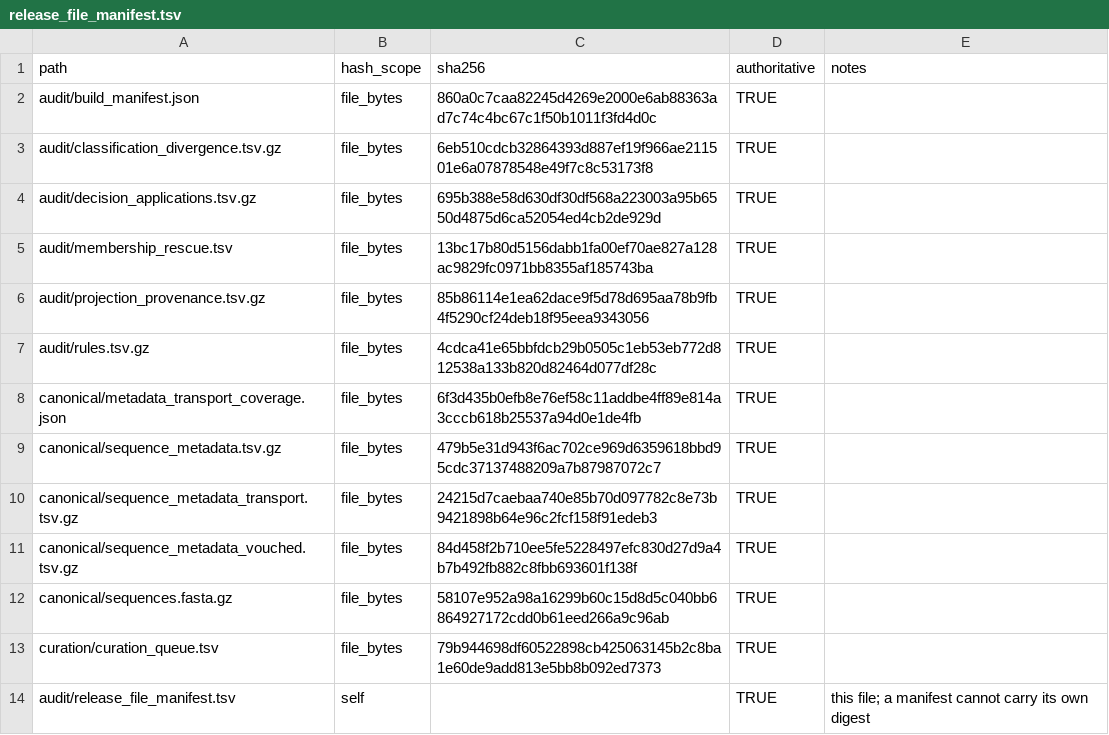
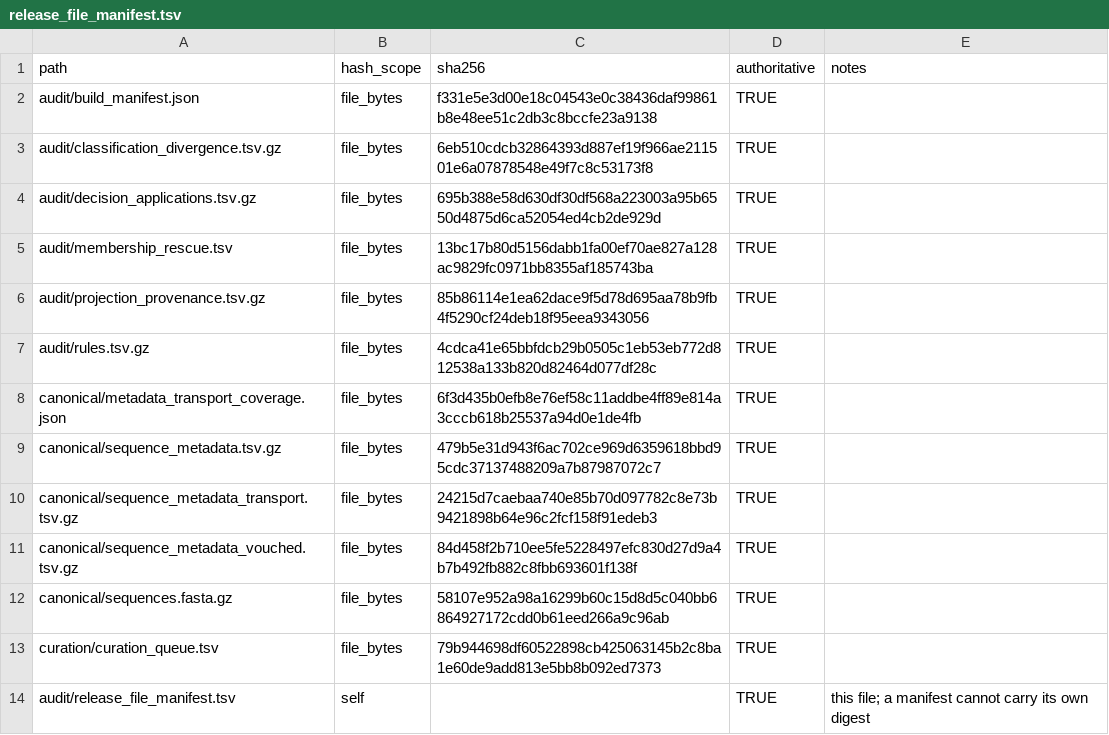
Before and after one commit to famulare/enterovirus-genbank-curated, a TSV file: final/audit/release_file_manifest.tsv, drawn as a sheet.

```diff
--- a/final/audit/release_file_manifest.tsv
+++ b/final/audit/release_file_manifest.tsv
@@ -1,3 +1,3 @@
 path	hash_scope	sha256	authoritative	notes
-audit/build_manifest.json	file_bytes	860a0c7caa82245d4269e2000e6ab88363ad7c74c4bc67c1f50b1011f3fd4d0c	TRUE	
+audit/build_manifest.json	file_bytes	f331e5e3d00e18c04543e0c38436daf99861b8e48ee51c2db3c8bccfe23a9138	TRUE	
 audit/classification_divergence.tsv.gz	file_bytes	6eb510cdcb32864393d887ef19f966ae211501e6a07878548e49f7c8c53173f8	TRUE	
```
Also changed, not shown: 4 other files.
